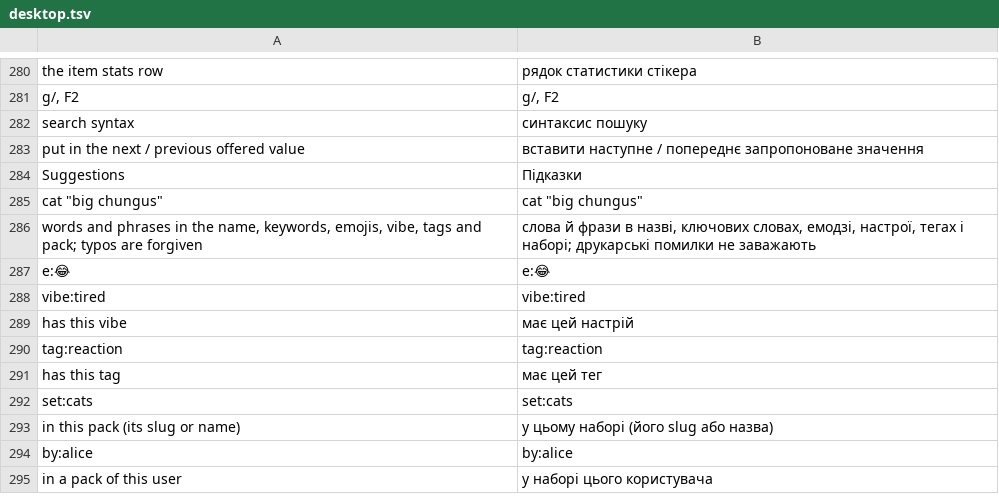
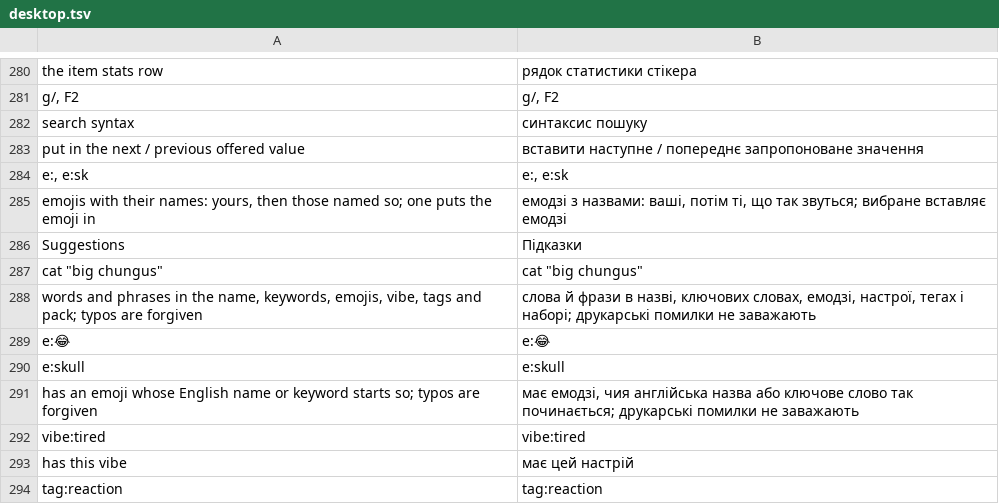
Before and after one commit to Dolfost/stickpile, a TSV file: crates/stickpile-i18n/catalog/uk/desktop.tsv, drawn as a sheet; only a part is shown, gaps mark what is left out; the shorter side is filled out with more unchanged rows; the diff names each change by its address in the sheet, - before the commit and + after, or states it on an @@ line.

Commit message:
Show emoji names in the popups' syntax help
The search syntax gains e:skull and the suggestions e:, e:sk, with
their Ukrainian text.

```diff
--- a/crates/stickpile-i18n/catalog/uk/desktop.tsv
+++ b/crates/stickpile-i18n/catalog/uk/desktop.tsv
+row 284: e:, e:sk | e:, e:sk
+row 285: emojis with their names: yours, then those named so; one puts the emoji in | емодзі з назвами: ваші, потім ті, що так звуться; вибране вставляє емодзі
+row 290: e:skull | e:skull
+row 291: has an emoji whose English name or keyword starts so; typos are forgiven | має емодзі, чия англійська назва або ключове слово так починається; друкарські помилки не заважають
```
Also changed, not shown: 1 other file.
